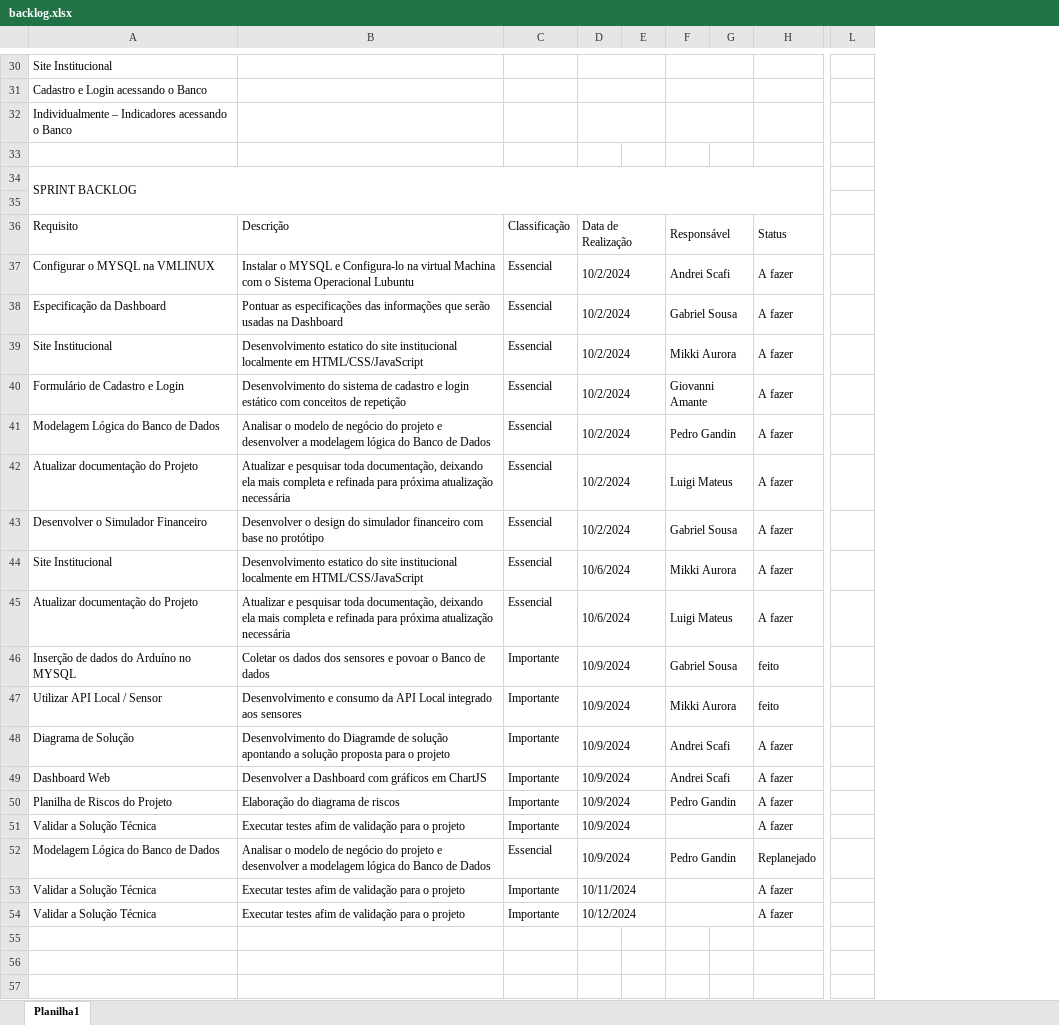
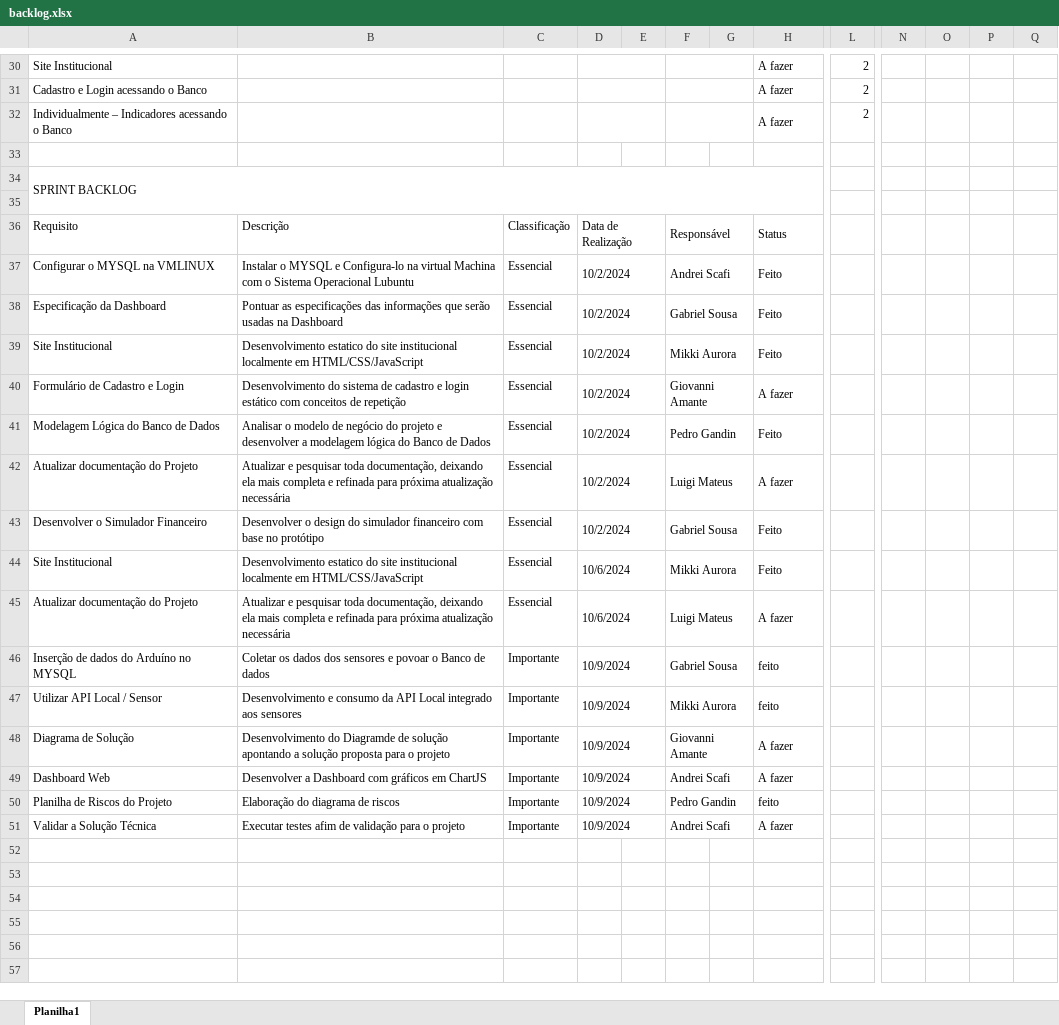
Before and after one commit to GabrielSousaSPTech/Sprint2-Wynn, an Excel workbook: Documentação e backlog/backlog.xlsx, sheet Planilha1, drawn as a sheet; only a part is shown, gaps mark what is left out; values as stored, in another font and other column widths than the file's, no cell formats; charts and pictures not drawn; removed rows and columns are numbered as before the commit, all else as after; rows hold the shown columns only; the diff covers the shown part only; the diff names each change by its address in the sheet, - before the commit and + after, or states it on an @@ line.

```diff
--- a/Documentação e backlog/backlog.xlsx (sheet Planilha1)
+++ b/Documentação e backlog/backlog.xlsx (sheet Planilha1)
-column L, empty
+column L, rows 30-32: all 2
+column N, empty
+column O, empty
+column P, empty
+column Q, empty
-H30:H32: (empty)
+H30:H32: A fazer
-H37:H39: A fazer
+H37:H39: Feito
-H41: A fazer
+H41: Feito
-H43:H44: A fazer
+H43:H44: Feito
-F48: Andrei Scafi
+F48: Giovanni Amante
-H50: A fazer
+H50: feito
-F51: (empty)
+F51: Andrei Scafi
-row 52: Modelagem Lógica do Banco de Dados | Analisar o modelo de negócio do projeto e desenvolver a modelagem lógica do Banco de Dados | Essencial | 10/9/2024 |  | Pedro Gandin |  | Replanejado
-row 53: Validar a Solução Técnica | Executar testes afim de validação para o projeto | Importante | 10/11/2024 |  |  |  | A fazer
-row 54: Validar a Solução Técnica | Executar testes afim de validação para o projeto | Importante | 10/12/2024 |  |  |  | A fazer
-row 55: (empty)
-row 56: (empty)
-row 57: (empty)
```
Also changed, not shown: 14 removed rows and 14 edited cells elsewhere in this sheet, cell formats, charts or pictures.
